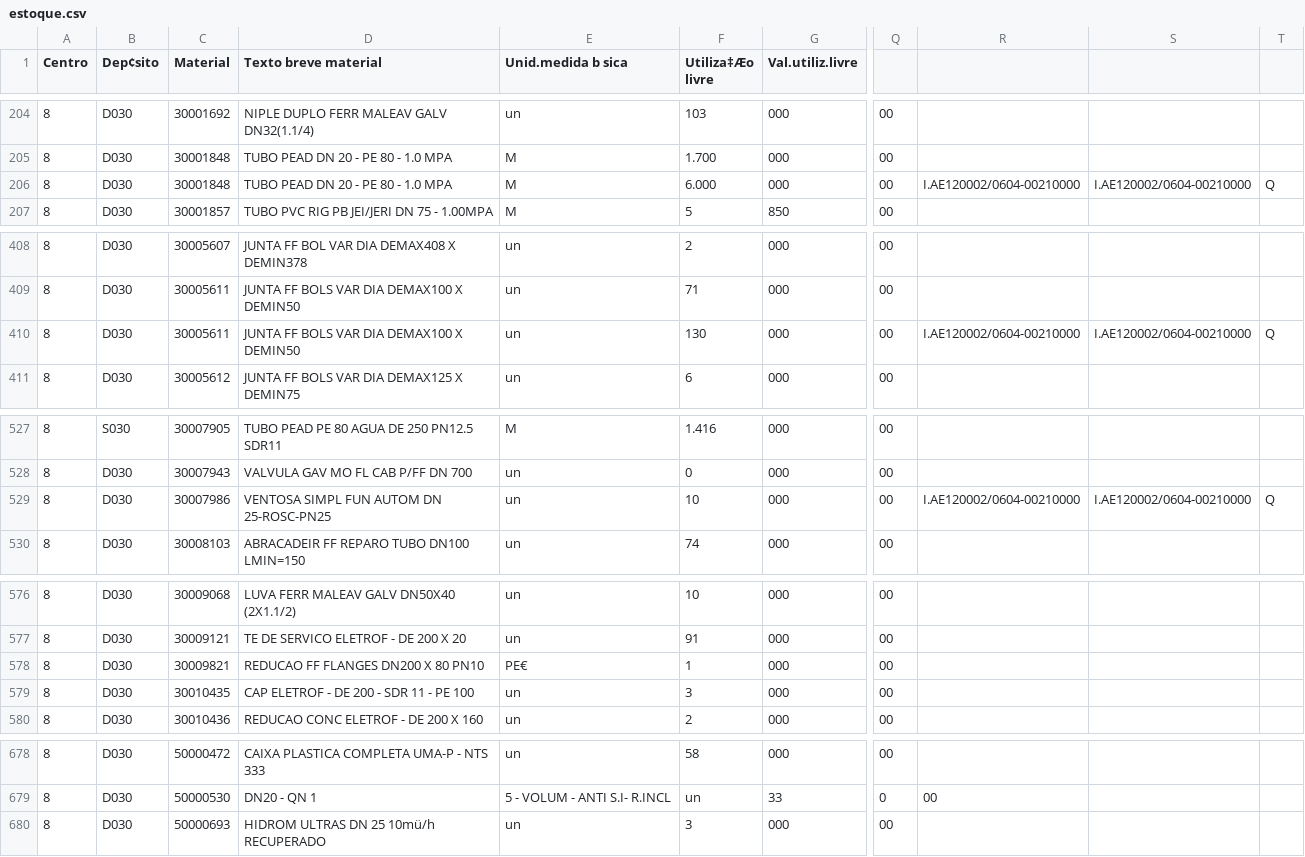
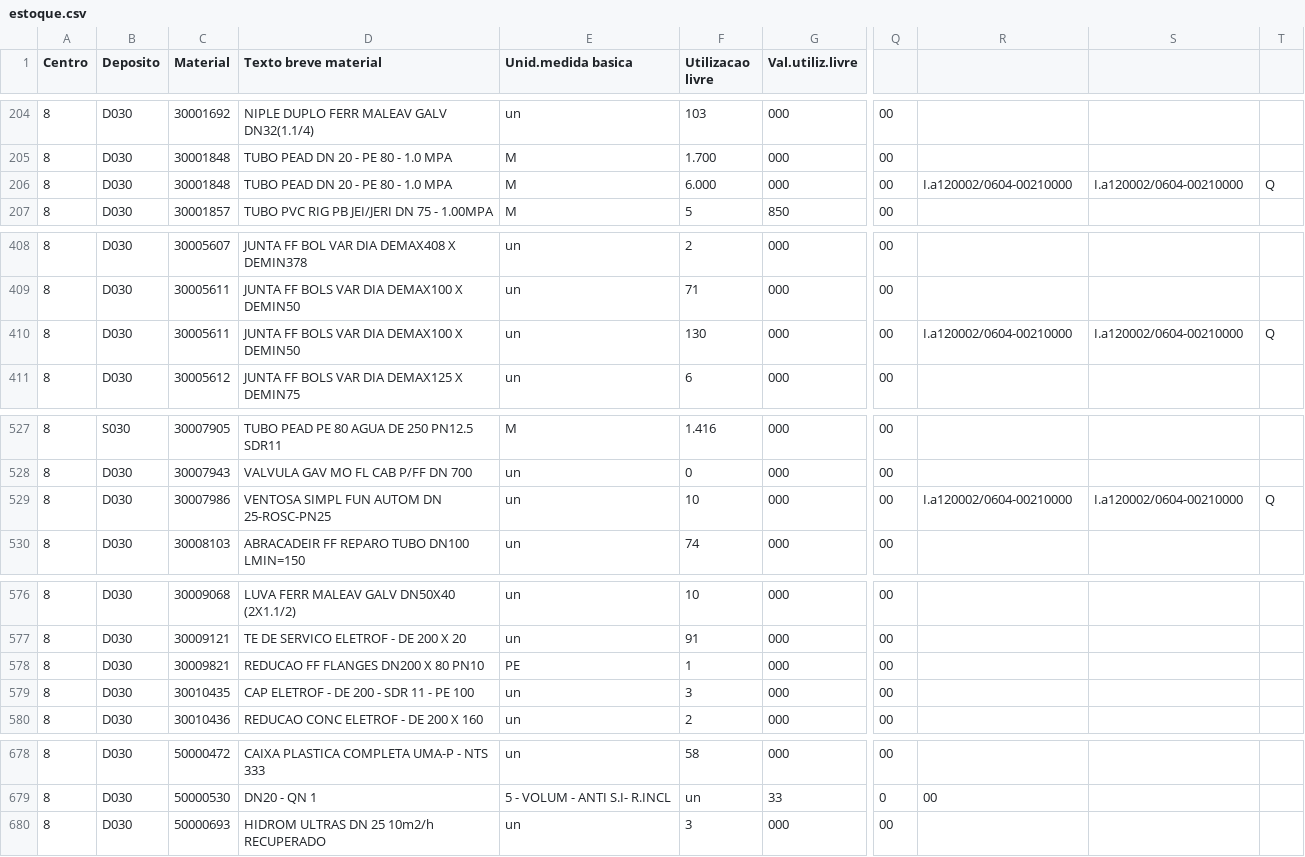
Before and after one commit to glinodossantos/SABESP, a CSV file: estoque.csv, drawn as a sheet; only a part is shown, gaps mark what is left out; the diff names each change by its address in the sheet, - before the commit and + after, or states it on an @@ line.

Commit message:
Add files via upload

```diff
--- a/estoque.csv
+++ b/estoque.csv
-B1: Dep¢sito
+B1: Deposito
-E1: Unid.medida b sica
+E1: Unid.medida basica
-F1: Utiliza‡Æo livre
+F1: Utilizacao livre
-R206: I.AE120002/0604-00210000
+R206: I.a120002/0604-00210000
-S206: I.AE120002/0604-00210000
+S206: I.a120002/0604-00210000
-R410: I.AE120002/0604-00210000
+R410: I.a120002/0604-00210000
-S410: I.AE120002/0604-00210000
+S410: I.a120002/0604-00210000
-R529: I.AE120002/0604-00210000
+R529: I.a120002/0604-00210000
-S529: I.AE120002/0604-00210000
+S529: I.a120002/0604-00210000
-E578 (Unid.medida basica): PE€
+E578 (Unid.medida basica): PE
-D680 (Texto breve material): HIDROM ULTRAS DN 25 10mü/h RECUPERADO
+D680 (Texto breve material): HIDROM ULTRAS DN 25 10m2/h RECUPERADO
```
